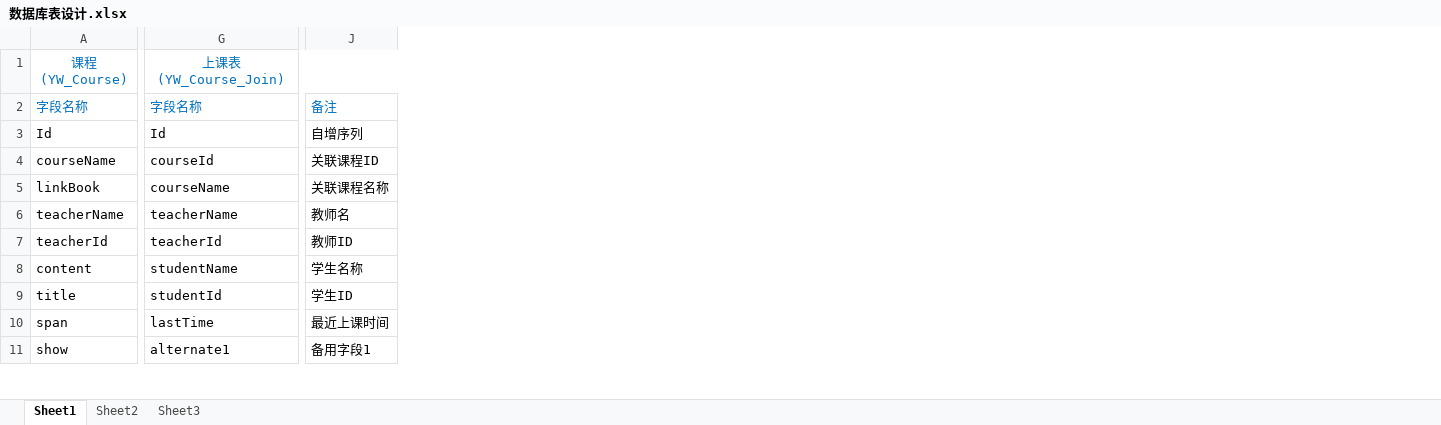
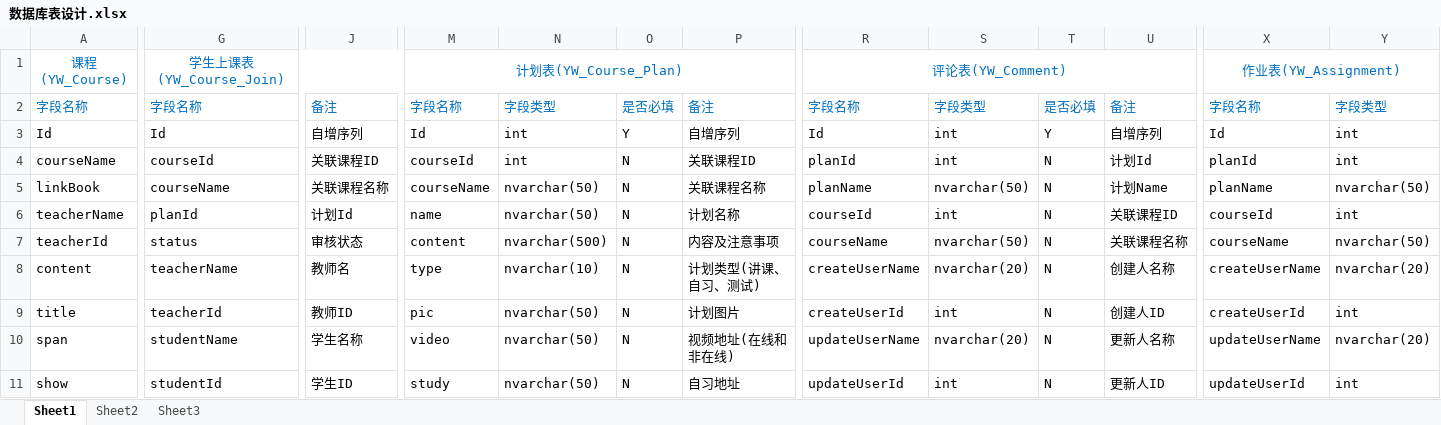
Before and after one commit to chr23899/OnLineApp, an Excel workbook: OnlineApp/Document/design/数据库表设计.xlsx, sheet Sheet1, drawn as a sheet; only a part is shown, gaps mark what is left out; values as stored, in another font and other column widths than the file's, no borders; the diff covers the shown part only; the diff names each change by its address in the sheet, - before the commit and + after, or states it on an @@ line.

Commit message:
data design

```diff
--- a/OnlineApp/Document/design/数据库表设计.xlsx (sheet Sheet1)
+++ b/OnlineApp/Document/design/数据库表设计.xlsx (sheet Sheet1)
+column M, rows 1-11: 计划表(YW_Course_Plan) | 字段名称 | Id | courseId | courseName | name | content | type | pic | video | study
+column N, rows 2-11: 字段类型 | int | int | nvarchar(50) | nvarchar(50) | nvarchar(500) | nvarchar(10) | nvarchar(50) | nvarchar(50) | nvarchar(50)
+column O, rows 2-11: 是否必填 | Y | N | N | N | N | N | N | N | N
+column P, rows 2-11: 备注 | 自增序列 | 关联课程ID | 关联课程名称 | 计划名称 | 内容及注意事项 | 计划类型(讲课、自习、测试) | 计划图片 | 视频地址(在线和非在线) | 自习地址
+column R, rows 1-11: 评论表(YW_Comment) | 字段名称 | Id | planId | planName | courseId | courseName | createUserName | createUserId | updateUserName | updateUserId
+column S, rows 2-11: 字段类型 | int | int | nvarchar(50) | int | nvarchar(50) | nvarchar(20) | int | nvarchar(20) | int
+column T, rows 2-11: 是否必填 | Y | N | N | N | N | N | N | N | N
+column U, rows 2-11: 备注 | 自增序列 | 计划Id | 计划Name | 关联课程ID | 关联课程名称 | 创建人名称 | 创建人ID | 更新人名称 | 更新人ID
+column X, rows 1-11: 作业表(YW_Assignment) | 字段名称 | Id | planId | planName | courseId | courseName | createUserName | createUserId | updateUserName | updateUserId
+column Y, rows 2-11: 字段类型 | int | int | nvarchar(50) | int | nvarchar(50) | nvarchar(20) | int | nvarchar(20) | int
-G1: 上课表(YW_Course_Join)
+G1: 学生上课表(YW_Course_Join)
-G6: teacherName
+G6: planId
-J6: 教师名
+J6: 计划Id
-G7: teacherId
+G7: status
-J7: 教师ID
+J7: 审核状态
-G8: studentName
+G8: teacherName
-J8: 学生名称
+J8: 教师名
-G9: studentId
+G9: teacherId
-J9: 学生ID
+J9: 教师ID
-G10: lastTime
+G10: studentName
-J10: 最近上课时间
+J10: 学生名称
-G11: alternate1
+G11: studentId
-J11: 备用字段1
+J11: 学生ID
```
Also changed, not shown: 4 added rows, 37 added columns and 16 edited cells elsewhere in this sheet, 2 other files.
